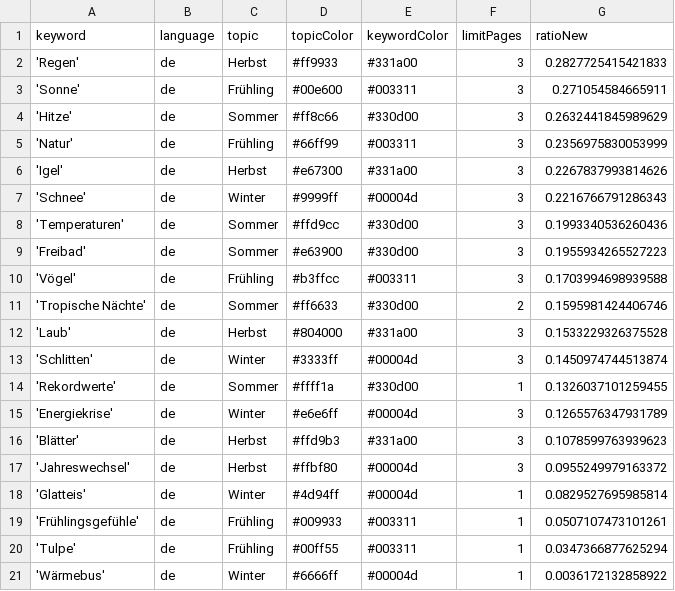
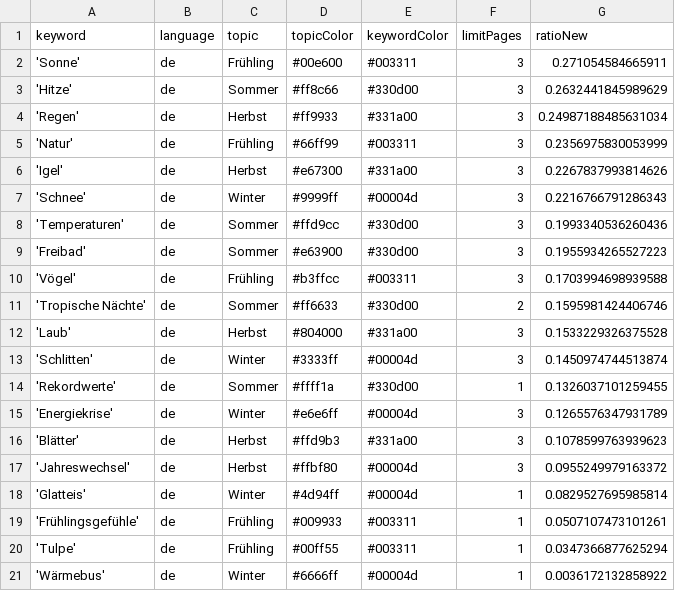
Before and after one commit to magaliekathrin-news/winterIsComing2, a CSV file: keywords.csv, drawn as a sheet.

```diff
--- a/keywords.csv
+++ b/keywords.csv
@@ -1,5 +1,5 @@
 keyword,language,topic,topicColor,keywordColor,limitPages,ratioNew
-'Regen',de,Herbst,#ff9933,#331a00,3,0.2827725415421833
 'Sonne',de,Frühling,#00e600,#003311,3,0.271054584665911
 'Hitze',de,Sommer,#ff8c66,#330d00,3,0.2632441845989629
+'Regen',de,Herbst,#ff9933,#331a00,3,0.24987188485631034
 'Natur',de,Frühling,#66ff99,#003311,3,0.2356975830053999
```
Also changed, not shown: csv/news_2025_06.csv.
